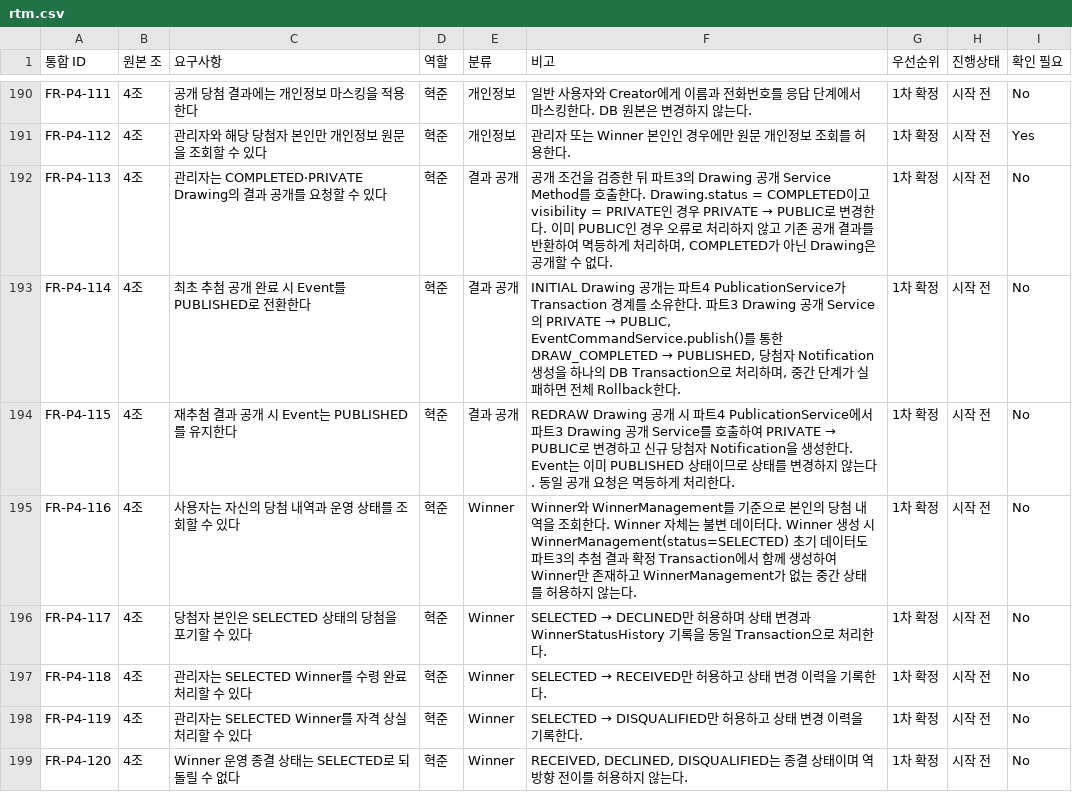
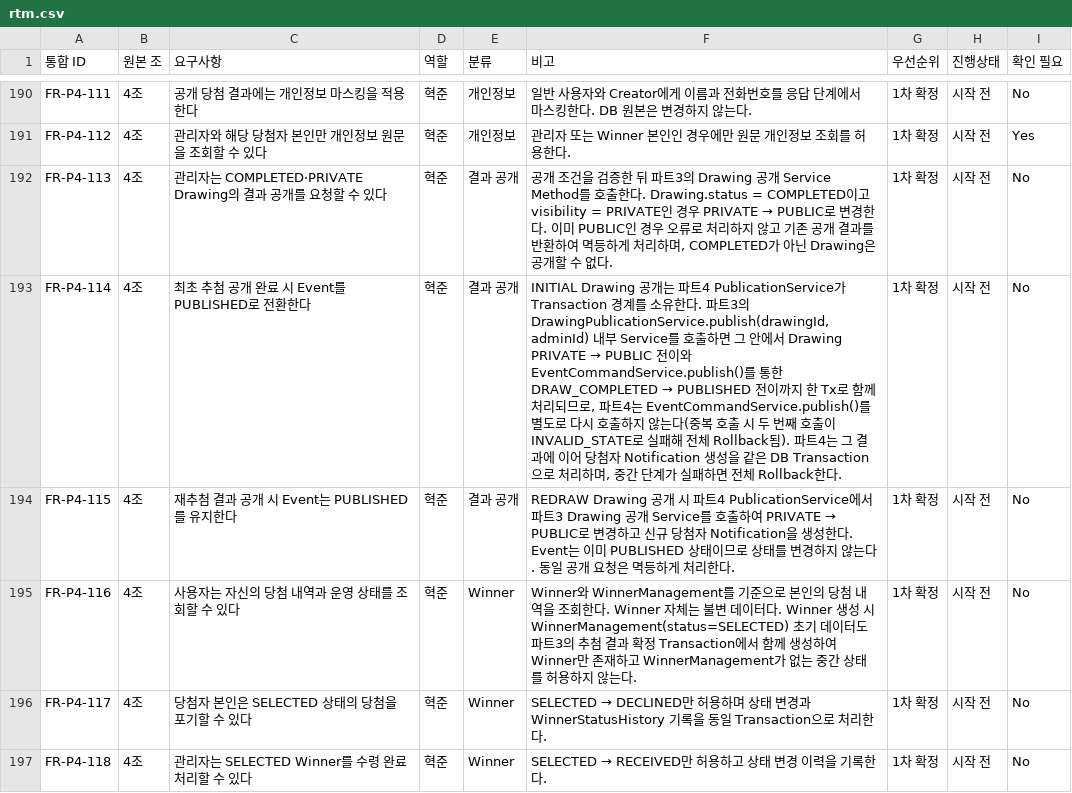
Before and after one commit to URECA-Cking/Cking-BE, a CSV file: docs/management/rtm.csv, drawn as a sheet; only a part is shown, gaps mark what is left out; the shorter side is filled out with more unchanged rows.

Commit message:
fix: RTM 계약 정정 및 내부 Service 반환 타입을 Entity에서 DTO로 변경
- docs/management/rtm.csv FR-P4-114: 시스템4가 EventCommandService.publish()를
  별도로 다시 호출한다고 서술돼 있어, 팀이 확정한 경계(DrawingPublicationService.publish가
  Drawing 공개+Event 전이를 이미 처리)와 어긋났다. 그대로 구현하면 두 번째 호출이
  INVALID_STATE로 실패해 시스템4 Transaction 전체가 Rollback되므로, 원문을 실제 호출
  순서에 맞게 정정
- DrawingPublicationService.publish()의 반환 타입을 영속 상태의 Drawing Entity에서
  불변 DrawingPublicationResult(drawingId, eventId, visibility, publishedAt) DTO로 변경.
  도메인 간 참조는 Entity가 아닌 ID·DTO를 쓴다는 원칙에 맞춤
- docs/domains/drawing/README.md에 반환 타입 변경과 RTM 정정 사실, adminId 재검증
  의도(호출자 1차 검증 + 방어적 재검증)를 명시

```diff
--- a/docs/management/rtm.csv
+++ b/docs/management/rtm.csv
@@ -200,3 +200,3 @@ FR-P4-112,4조,관리자와 해당 당첨자 본인만 개인정보 원문을
 FR-P4-113,4조,관리자는 COMPLETED·PRIVATE Drawing의 결과 공개를 요청할 수 있다,혁준,결과 공개,"공개 조건을 검증한 뒤 파트3의 Drawing 공개 Service Method를 호출한다. Drawing.status = COMPLETED이고 visibility = PRIVATE인 경우 PRIVATE → PUBLIC로 변경한다. 이미 PUBLIC인 경우 오류로 처리하지 않고 기존 공개 결과를 반환하여 멱등하게 처리하며, COMPLETED가 아닌 Drawing은 공개할 수 없다.",1차 확정,시작 전,No
-FR-P4-114,4조,최초 추첨 공개 완료 시 Event를 PUBLISHED로 전환한다,혁준,결과 공개,"INITIAL Drawing 공개는 파트4 PublicationService가 Transaction 경계를 소유한다. 파트3 Drawing 공개 Service의 PRIVATE → PUBLIC, EventCommandService.publish()를 통한 DRAW_COMPLETED → PUBLISHED, 당첨자 Notification 생성을 하나의 DB Transaction으로 처리하며, 중간 단계가 실패하면 전체 Rollback한다.",1차 확정,시작 전,No
+FR-P4-114,4조,최초 추첨 공개 완료 시 Event를 PUBLISHED로 전환한다,혁준,결과 공개,"INITIAL Drawing 공개는 파트4 PublicationService가 Transaction 경계를 소유한다. 파트3의 DrawingPublicationService.publish(drawingId, adminId) 내부 Service를 호출하면 그 안에서 Drawing PRIVATE → PUBLIC 전이와 EventCommandService.publish()를 통한 DRAW_COMPLETED → PUBLISHED 전이까지 한 Tx로 함께 처리되므로, 파트4는 EventCommandService.publish()를 별도로 다시 호출하지 않는다(중복 호출 시 두 번째 호출이 INVALID_STATE로 실패해 전체 Rollback됨). 파트4는 그 결과에 이어 당첨자 Notification 생성을 같은 DB Transaction으로 처리하며, 중간 단계가 실패하면 전체 Rollback한다.",1차 확정,시작 전,No
 FR-P4-115,4조,재추첨 결과 공개 시 Event는 PUBLISHED를 유지한다,혁준,결과 공개,REDRAW Drawing 공개 시 파트4 PublicationService에서 파트3 Drawing 공개 Service를 호출하여 PRIVATE → PUBLIC로 변경하고 신규 당첨자 Notification을 생성한다. Event는 이미 PUBLISHED 상태이므로 상태를 변경하지 않는다. 동일 공개 요청은 멱등하게 처리한다.,1차 확정,시작 전,No
```
Also changed, not shown: 5 other files.
